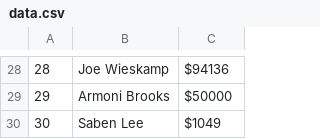
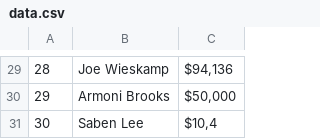
Before and after one commit to pbeens/Data-Analysis, a CSV file: Utils/clipboard-download/data.csv, drawn as a sheet; only a part is shown, gaps mark what is left out; the diff covers the shown part only.

```diff
--- a/Utils/clipboard-download/data.csv
+++ b/Utils/clipboard-download/data.csv
@@ -28,3 +29,3 @@
-28,Joe Wieskamp,$94136
-29,Armoni Brooks,$50000
-30,Saben Lee,$1049
+28,Joe Wieskamp,"$94,136"
+29,Armoni Brooks,"$50,000"
+30,Saben Lee,"$10,4"
```
Also changed, not shown: 1 added row and 26 edited cells elsewhere in this file.
